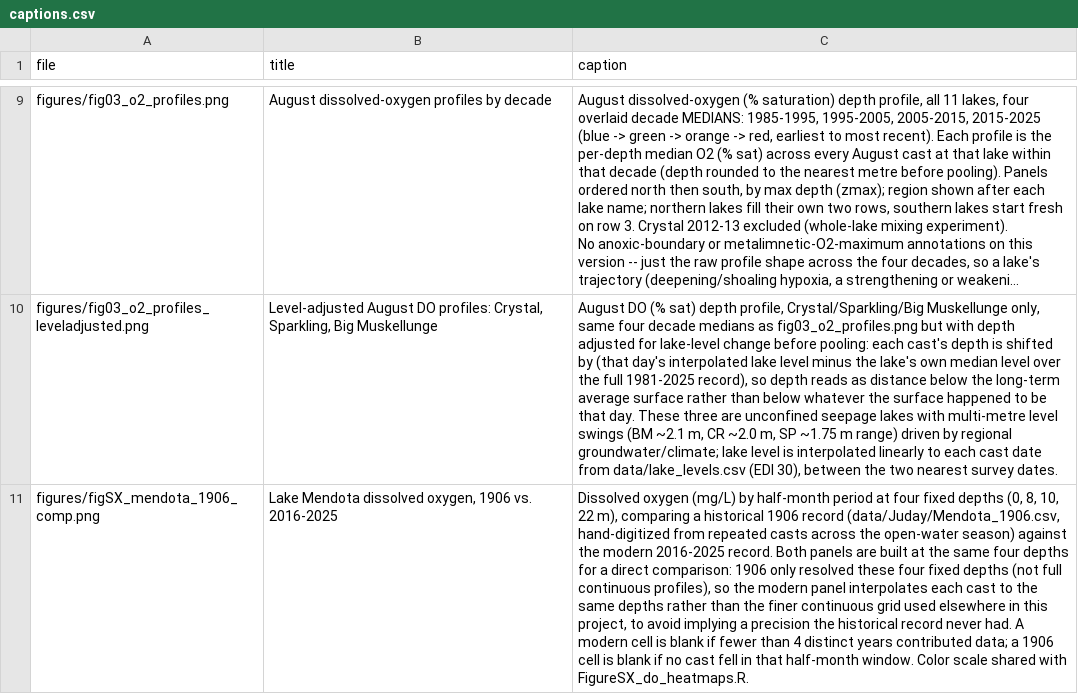
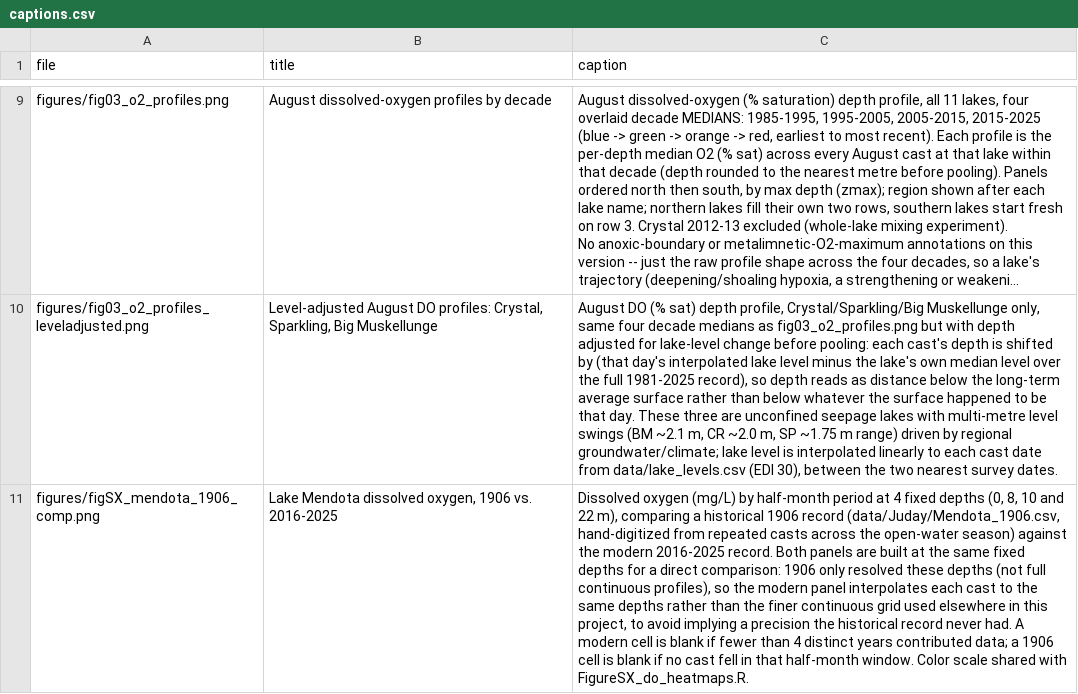
Before and after one commit to hdugan/ntl_do_trends, a CSV file: figures/captions.csv, drawn as a sheet; only a part is shown, gaps mark what is left out; long unchanged cells end in …; the diff names each change by its address in the sheet, - before the commit and + after, or states it on an @@ line.

```diff
--- a/figures/captions.csv
+++ b/figures/captions.csv
-C11 (caption): …period at four fixed depths (0, 8, 10, 22 m), comparing a historical 1906 record (data/Juday/Mendota_1906.csv, hand-digitized from repeated casts across the open-water season) against the modern 2016-2025 record. Both panels are built at the same four depths for a direct comparison: 1906 only resolved these four fixed depths (not…
+C11 (caption): …period at 4 fixed depths (0, 8, 10 and 22 m), comparing a historical 1906 record (data/Juday/Mendota_1906.csv, hand-digitized from repeated casts across the open-water season) against the modern 2016-2025 record. Both panels are built at the same fixed depths for a direct comparison: 1906 only resolved these depths (not…
```
Also changed, not shown: 2 other files.
